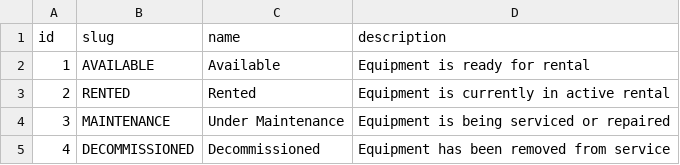
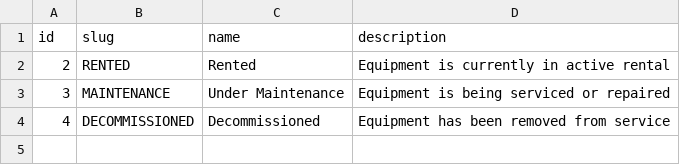
Before and after one commit to JenkaBY/bike-rental, a CSV file: service/src/main/resources/db/changelog/data/data/equipment_statuses.csv, drawn as a sheet; the diff names each change by its address in the sheet, - before the commit and + after, or states it on an @@ line.

Commit message:
feat: extend equipment statuses with allowed transitions

```diff
--- a/service/src/main/resources/db/changelog/data/data/equipment_statuses.csv
+++ b/service/src/main/resources/db/changelog/data/data/equipment_statuses.csv
-row 2: 1 | AVAILABLE | Available | Equipment is ready for rental
```
Also changed, not shown: 29 other files.
